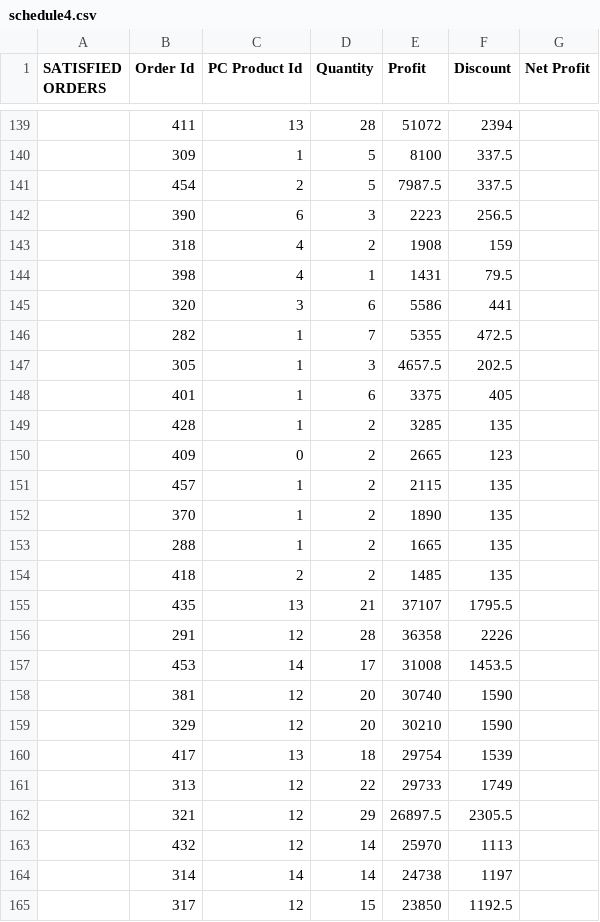
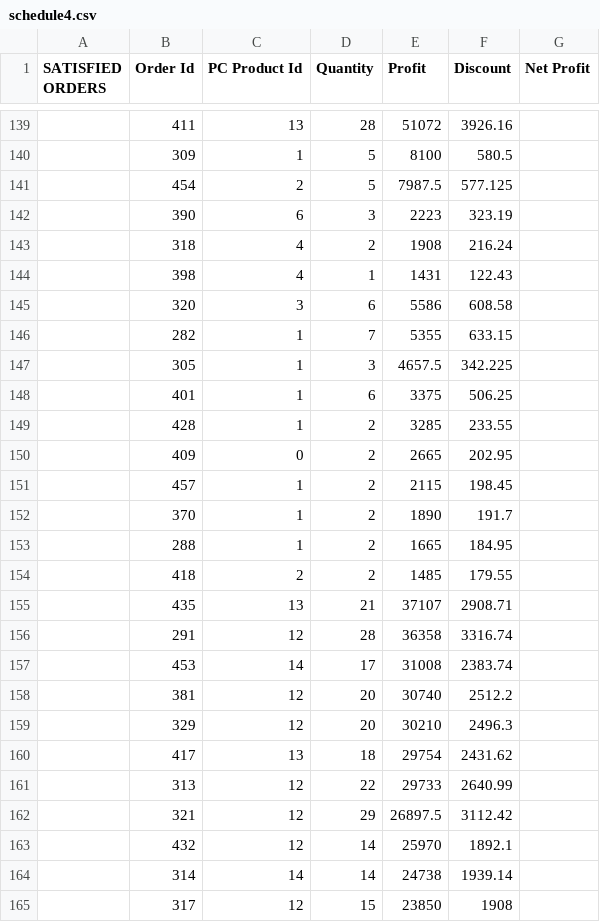
Before and after one commit to Cameron-McBroom/order-schedule, a CSV file: reports/schedule4.csv, drawn as a sheet; only a part is shown, gaps mark what is left out; the diff covers the shown part only.

```diff
--- a/reports/schedule4.csv
+++ b/reports/schedule4.csv
@@ -139,27 +139,27 @@
-"",411,13,28,51072,2394
-"",309,1,5,8100,337.5
-"",454,2,5,7987.5,337.5
-"",390,6,3,2223,256.5
-"",318,4,2,1908,159
-"",398,4,1,1431,79.5
-"",320,3,6,5586,441
-"",282,1,7,5355,472.5
-"",305,1,3,4657.5,202.5
-"",401,1,6,3375,405
-"",428,1,2,3285,135
-"",409,0,2,2665,123
-"",457,1,2,2115,135
-"",370,1,2,1890,135
-"",288,1,2,1665,135
-"",418,2,2,1485,135
-"",435,13,21,37107,1795.5
-"",291,12,28,36358,2226
-"",453,14,17,31008,1453.5
-"",381,12,20,30740,1590
-"",329,12,20,30210,1590
-"",417,13,18,29754,1539
-"",313,12,22,29733,1749
-"",321,12,29,26897.5,2305.5
-"",432,12,14,25970,1113
-"",314,14,14,24738,1197
-"",317,12,15,23850,1192.5
+"",411,13,28,51072,3926.16
+"",309,1,5,8100,580.5
+"",454,2,5,7987.5,577.125
+"",390,6,3,2223,323.19
+"",318,4,2,1908,216.24
+"",398,4,1,1431,122.43
+"",320,3,6,5586,608.58
+"",282,1,7,5355,633.15
+"",305,1,3,4657.5,342.225
+"",401,1,6,3375,506.25
+"",428,1,2,3285,233.55
+"",409,0,2,2665,202.95
+"",457,1,2,2115,198.45
+"",370,1,2,1890,191.7
+"",288,1,2,1665,184.95
+"",418,2,2,1485,179.55
+"",435,13,21,37107,2908.71
+"",291,12,28,36358,3316.74
+"",453,14,17,31008,2383.74
+"",381,12,20,30740,2512.2
+"",329,12,20,30210,2496.3
+"",417,13,18,29754,2431.62
+"",313,12,22,29733,2640.99
+"",321,12,29,26897.5,3112.42
+"",432,12,14,25970,1892.1
+"",314,14,14,24738,1939.14
+"",317,12,15,23850,1908
```
Also changed, not shown: 50 edited cells elsewhere in this file, reports/schedule.csv, reports/schedule1.csv, 11 other files.
